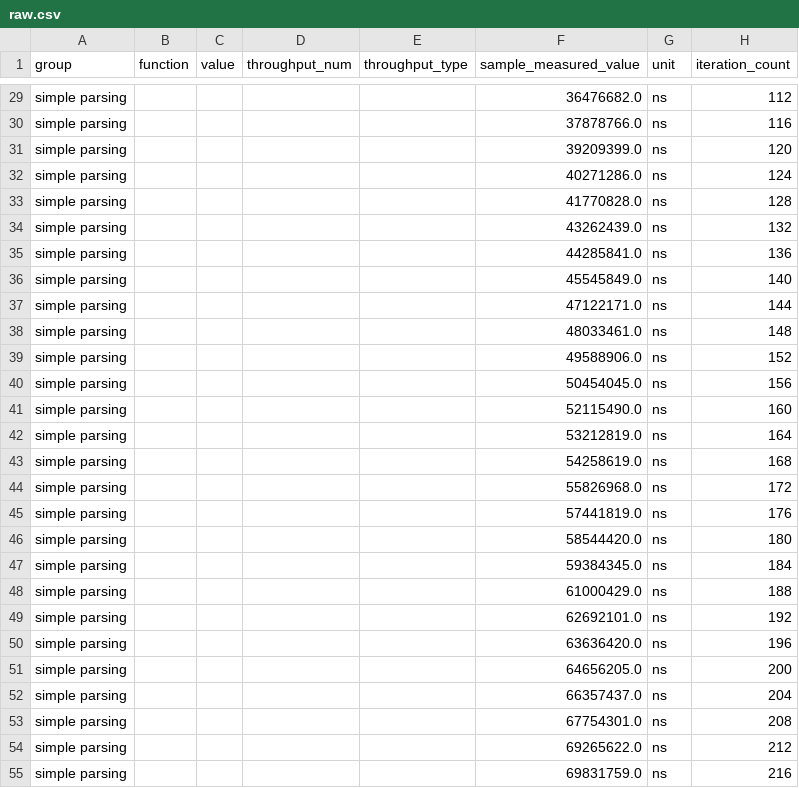
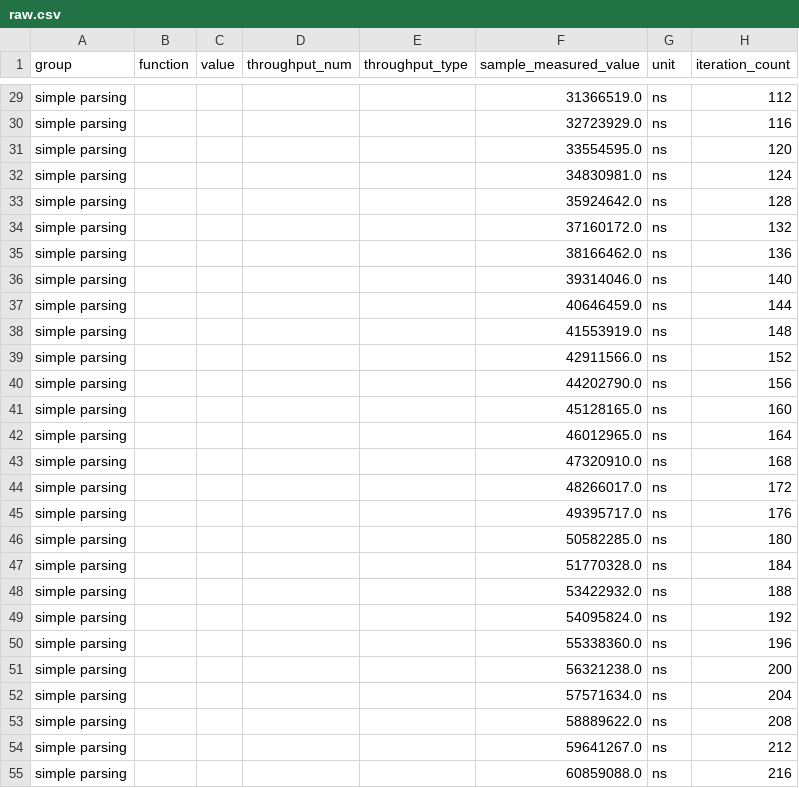
Before and after one commit to AgustinCB/salmon, a CSV file: parser/target/criterion/simple parsing/base/raw.csv, drawn as a sheet; only a part is shown, gaps mark what is left out; the diff covers the shown part only; the diff names each change by its address in the sheet, - before the commit and + after, or states it on an @@ line.

Commit message:
Remove owned Strings from everywhere
With the exception of the ones on Value strings.

For a very simple reason: You can dynamically create those strings in
Lox and they will have to be stored anywhere anyway. So here we are.

```diff
--- a/parser/target/criterion/simple parsing/base/raw.csv
+++ b/parser/target/criterion/simple parsing/base/raw.csv
-F29 (sample_measured_value): 36476682.0
+F29 (sample_measured_value): 31366519.0
-F30 (sample_measured_value): 37878766.0
+F30 (sample_measured_value): 32723929.0
-F31 (sample_measured_value): 39209399.0
+F31 (sample_measured_value): 33554595.0
-F32 (sample_measured_value): 40271286.0
+F32 (sample_measured_value): 34830981.0
-F33 (sample_measured_value): 41770828.0
+F33 (sample_measured_value): 35924642.0
-F34 (sample_measured_value): 43262439.0
+F34 (sample_measured_value): 37160172.0
-F35 (sample_measured_value): 44285841.0
+F35 (sample_measured_value): 38166462.0
-F36 (sample_measured_value): 45545849.0
+F36 (sample_measured_value): 39314046.0
-F37 (sample_measured_value): 47122171.0
+F37 (sample_measured_value): 40646459.0
-F38 (sample_measured_value): 48033461.0
+F38 (sample_measured_value): 41553919.0
-F39 (sample_measured_value): 49588906.0
+F39 (sample_measured_value): 42911566.0
-F40 (sample_measured_value): 50454045.0
+F40 (sample_measured_value): 44202790.0
-F41 (sample_measured_value): 52115490.0
+F41 (sample_measured_value): 45128165.0
-F42 (sample_measured_value): 53212819.0
+F42 (sample_measured_value): 46012965.0
-F43 (sample_measured_value): 54258619.0
+F43 (sample_measured_value): 47320910.0
-F44 (sample_measured_value): 55826968.0
+F44 (sample_measured_value): 48266017.0
-F45 (sample_measured_value): 57441819.0
+F45 (sample_measured_value): 49395717.0
-F46 (sample_measured_value): 58544420.0
+F46 (sample_measured_value): 50582285.0
-F47 (sample_measured_value): 59384345.0
+F47 (sample_measured_value): 51770328.0
-F48 (sample_measured_value): 61000429.0
+F48 (sample_measured_value): 53422932.0
-F49 (sample_measured_value): 62692101.0
+F49 (sample_measured_value): 54095824.0
-F50 (sample_measured_value): 63636420.0
+F50 (sample_measured_value): 55338360.0
-F51 (sample_measured_value): 64656205.0
+F51 (sample_measured_value): 56321238.0
-F52 (sample_measured_value): 66357437.0
+F52 (sample_measured_value): 57571634.0
-F53 (sample_measured_value): 67754301.0
+F53 (sample_measured_value): 58889622.0
-F54 (sample_measured_value): 69265622.0
+F54 (sample_measured_value): 59641267.0
-F55 (sample_measured_value): 69831759.0
+F55 (sample_measured_value): 60859088.0
```
Also changed, not shown: 73 edited cells elsewhere in this file, parser/target/criterion/simple parsing/new/raw.csv, 32 other files.
